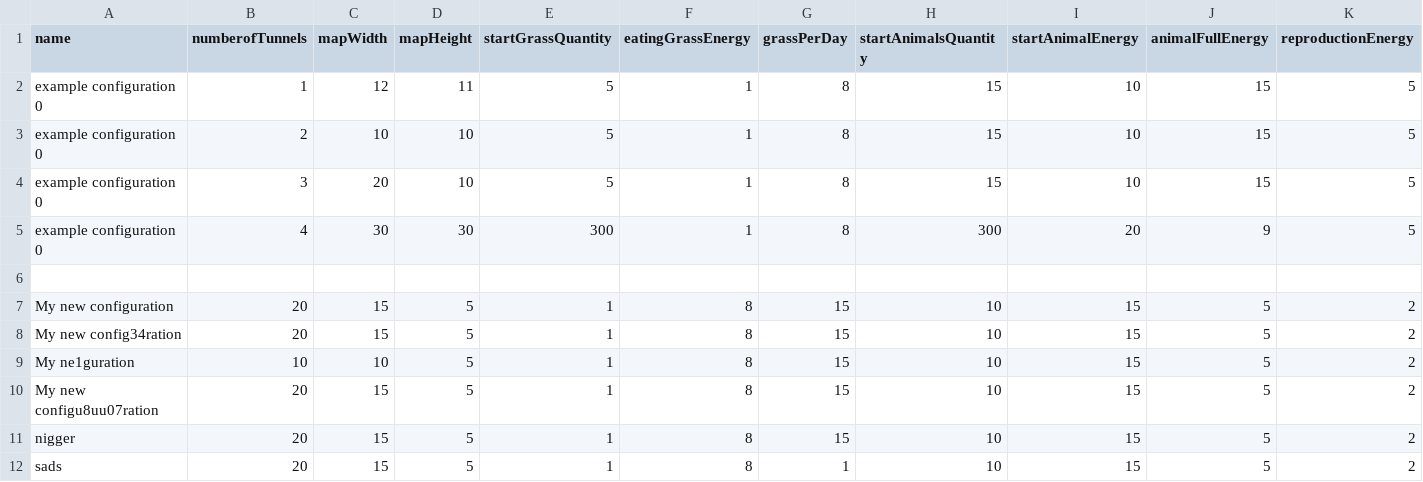
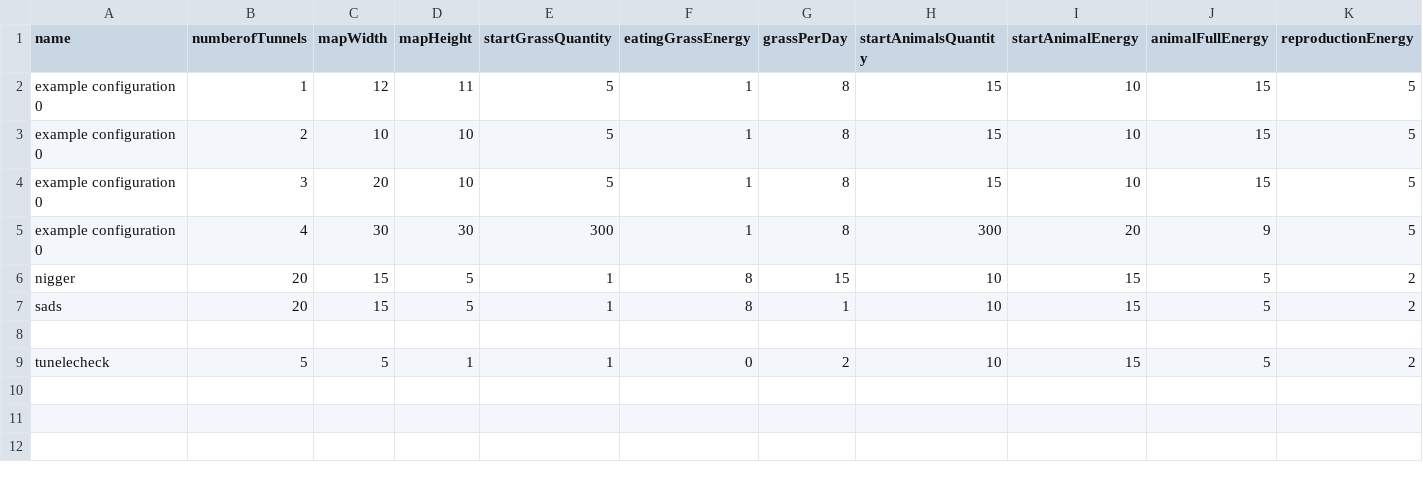
Before and after one commit to AmetystowaMaupa/DarvinWorld, a CSV file: darwinworld/src/main/resources/config.csv, drawn as a sheet; only a part is shown; removed rows and columns are numbered as before the commit, all else as after; rows hold the shown columns only; the diff names each change by its address in the sheet, - before the commit and + after, or states it on an @@ line.

```diff
--- a/darwinworld/src/main/resources/config.csv
+++ b/darwinworld/src/main/resources/config.csv
-row 6: (empty)
-row 7: My new configuration | 20 | 15 | 5 | 1 | 8 | 15 | 10 | 15 | 5 | 2
-row 8: My new config34ration | 20 | 15 | 5 | 1 | 8 | 15 | 10 | 15 | 5 | 2
-row 9: My ne1guration | 10 | 10 | 5 | 1 | 8 | 15 | 10 | 15 | 5 | 2
-row 10: My new configu8uu07ration | 20 | 15 | 5 | 1 | 8 | 15 | 10 | 15 | 5 | 2
+row 8: (empty)
+row 9: tunelecheck | 5 | 5 | 1 | 1 | 0 | 2 | 10 | 15 | 5 | 2
```
Also changed, not shown: 17 other files.
